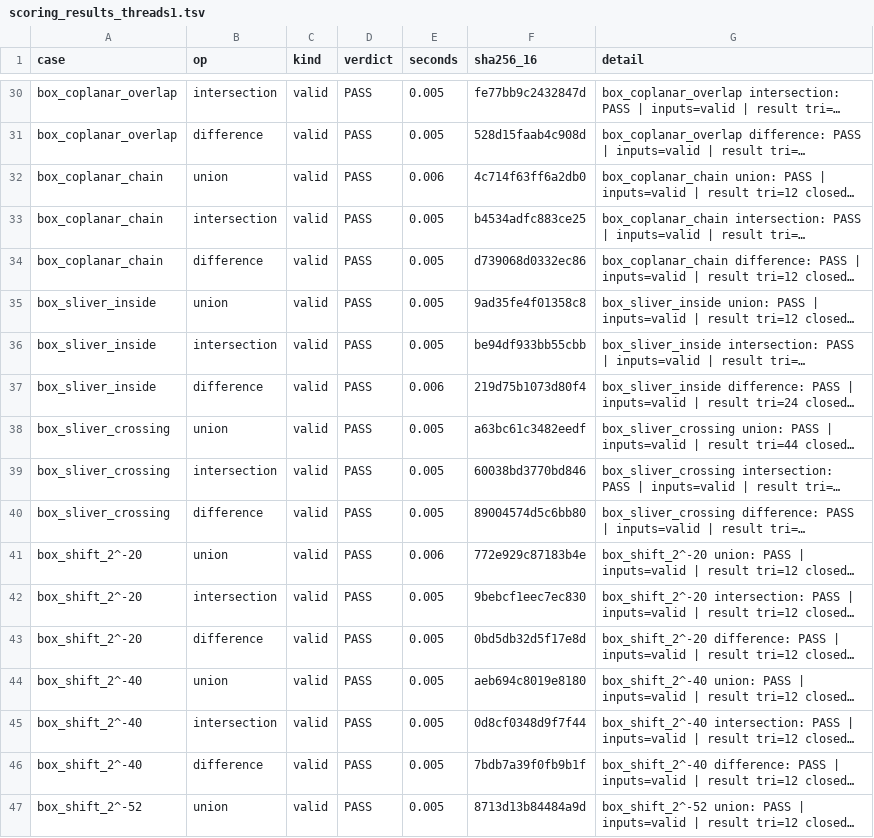
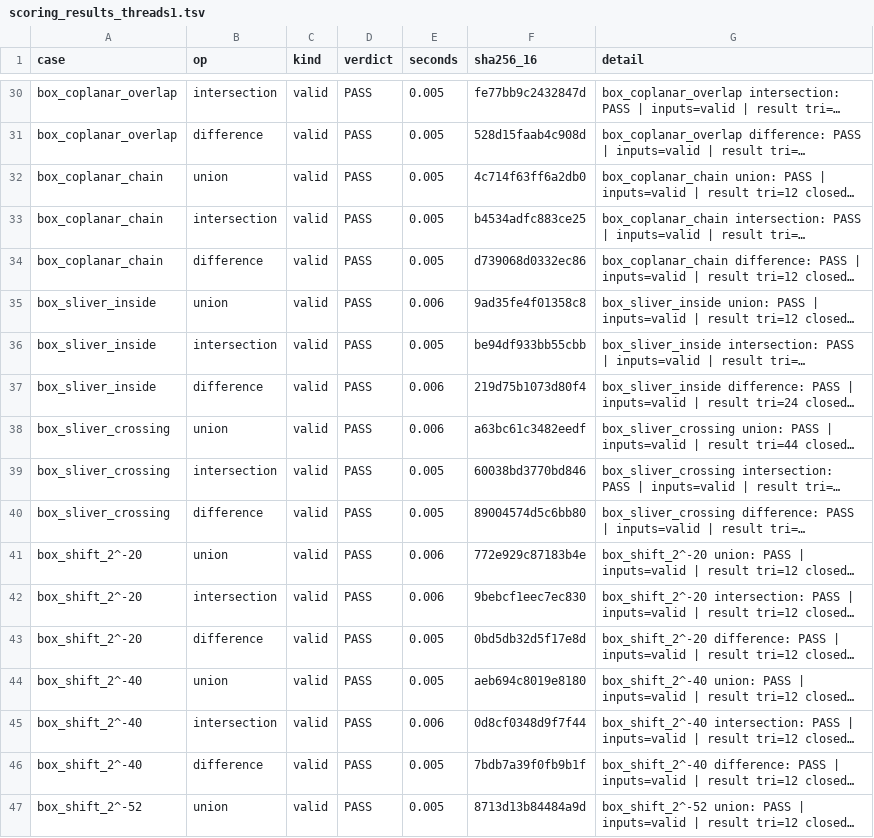
Before and after one commit to zrecore-org/mongo, a TSV file: poc/gpu/mesh/lib/geogram/scoring_results_threads1.tsv, drawn as a sheet; only a part is shown, gaps mark what is left out; long unchanged cells end in …; the diff covers the shown part only; the diff names each change by its address in the sheet, - before the commit and + after, or states it on an @@ line.

```diff
--- a/poc/gpu/mesh/lib/geogram/scoring_results_threads1.tsv
+++ b/poc/gpu/mesh/lib/geogram/scoring_results_threads1.tsv
-E32 (seconds): 0.006
+E32 (seconds): 0.005
-E35 (seconds): 0.005
+E35 (seconds): 0.006
-E38 (seconds): 0.005
+E38 (seconds): 0.006
-E42 (seconds): 0.005
+E42 (seconds): 0.006
-E45 (seconds): 0.005
+E45 (seconds): 0.006
```
Also changed, not shown: 44 edited cells elsewhere in this file, poc/gpu/mesh/lib/geogram/scoring_results_default_threads.tsv, poc/gpu/mesh/lib/manifold/scoring_results.tsv, 6 other files.
